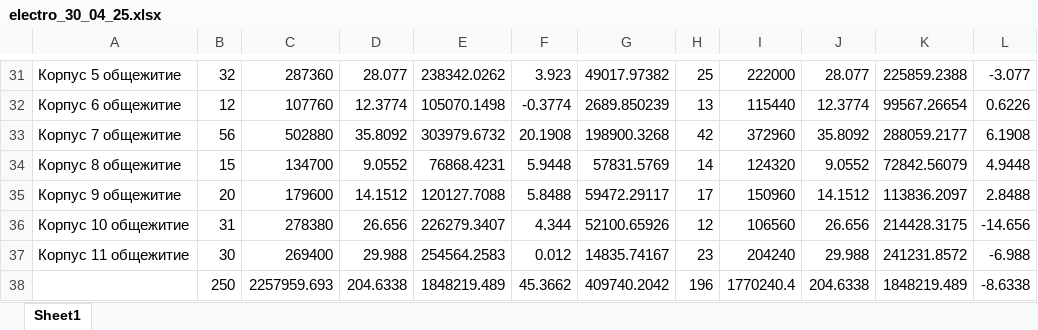
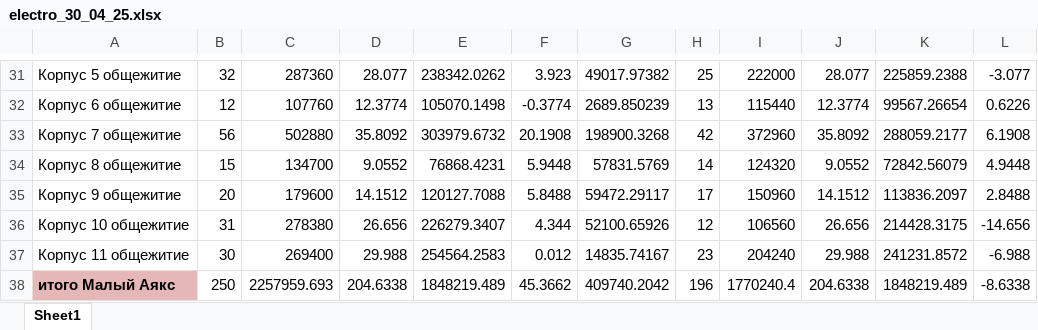
Before and after one commit to parkhomenko-alexander/pyramid-sync-data, an Excel workbook: data_tables/electro_30_04_25.xlsx, sheet Sheet1, drawn as a sheet; only a part is shown, gaps mark what is left out; values as stored, in another font and other column widths than the file's, no borders; the diff names each change by its address in the sheet, - before the commit and + after, or states it on an @@ line.

Commit message:
add new files

```diff
--- a/data_tables/electro_30_04_25.xlsx (sheet Sheet1)
+++ b/data_tables/electro_30_04_25.xlsx (sheet Sheet1)
-A38: (empty)
+A38: итого Малый Аякс
-A38 fill: none
+A38 fill: #E5B8B7
```
